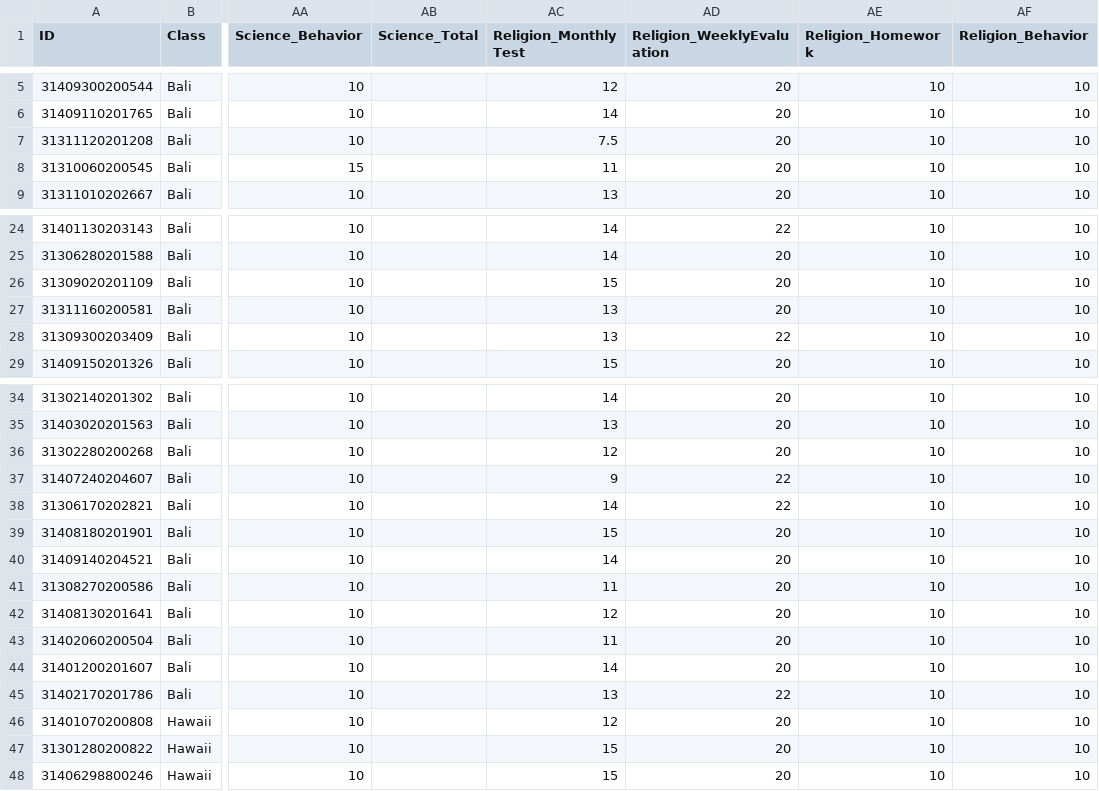
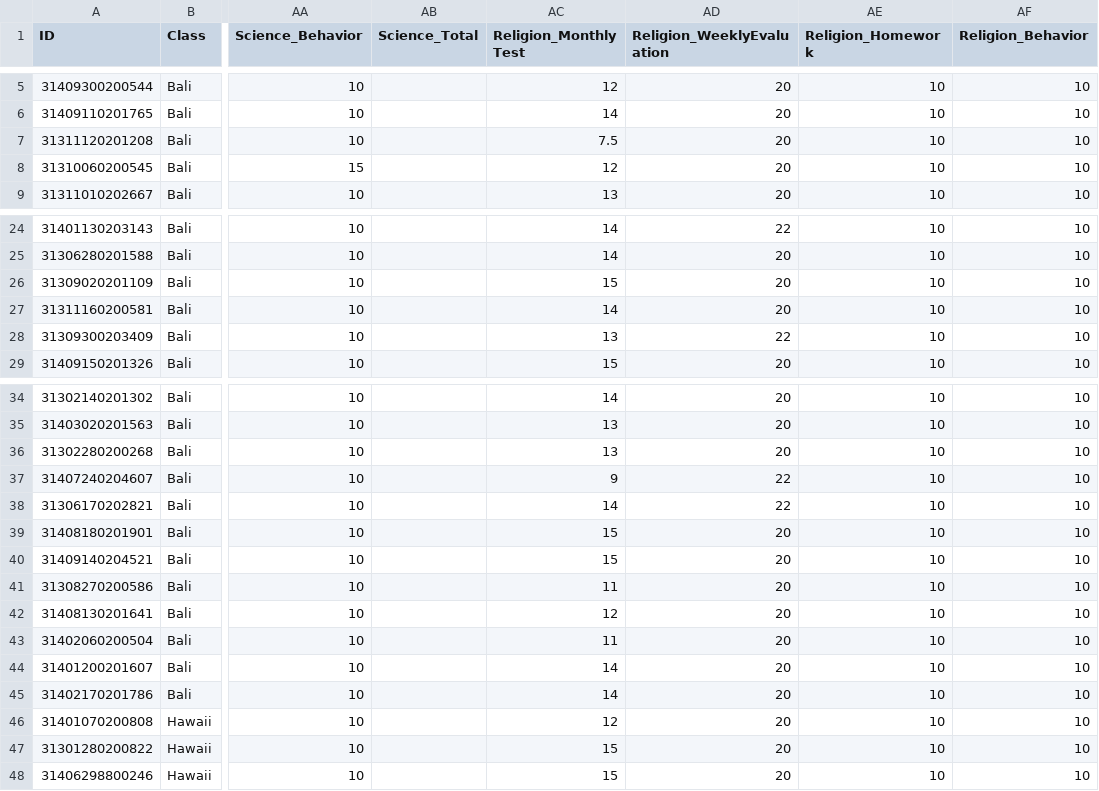
Before and after one commit to hodaelattar-lgtm/Test-Exem, a CSV file: Middle 1.csv, drawn as a sheet; only a part is shown, gaps mark what is left out; the diff names each change by its address in the sheet, - before the commit and + after, or states it on an @@ line.

Commit message:
Add files via upload

```diff
--- a/Middle 1.csv
+++ b/Middle 1.csv
-AC8 (Religion_Monthly Test): 11
+AC8 (Religion_Monthly Test): 12
-AC27 (Religion_Monthly Test): 13
+AC27 (Religion_Monthly Test): 14
-AC36 (Religion_Monthly Test): 12
+AC36 (Religion_Monthly Test): 13
-AC40 (Religion_Monthly Test): 14
+AC40 (Religion_Monthly Test): 15
-AC45 (Religion_Monthly Test): 13
+AC45 (Religion_Monthly Test): 14
-AD45 (Religion_WeeklyEvaluation): 22
+AD45 (Religion_WeeklyEvaluation): 20
```
